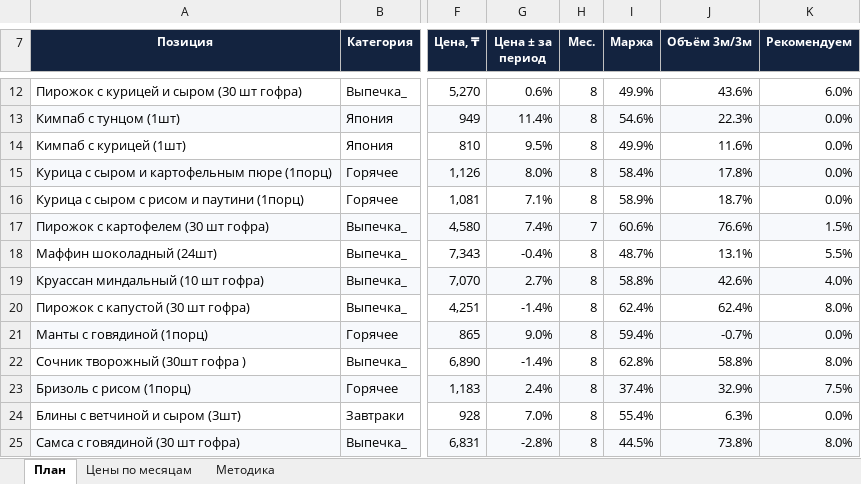
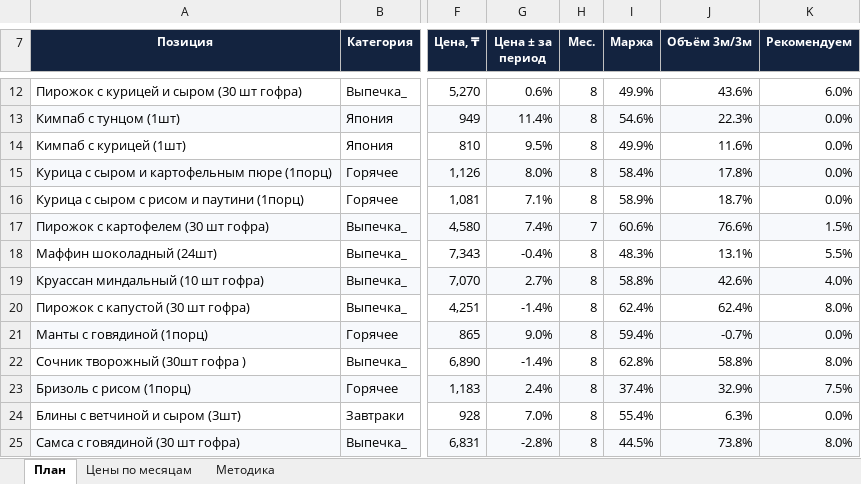
Before and after one commit to Olgagerassimenko/fin-director, an Excel workbook: план_повышения_цен.xlsx, sheet План, drawn as a sheet; only a part is shown, gaps mark what is left out; values as stored, in another font and other column widths than the file's, no borders; the diff names each change by its address in the sheet, - before the commit and + after, or states it on an @@ line.

```diff
--- a/план_повышения_цен.xlsx (sheet План)
+++ b/план_повышения_цен.xlsx (sheet План)
-I18 (Маржа): 48.7%
+I18 (Маржа): 48.3%
```
Also changed, not shown: sheet Цены по месяцам, I Отчет ПРОДАЖИ 03.2026.xlsx, I Отчет ПРОДАЖИ 04.2026.xlsx, 36 other files.
